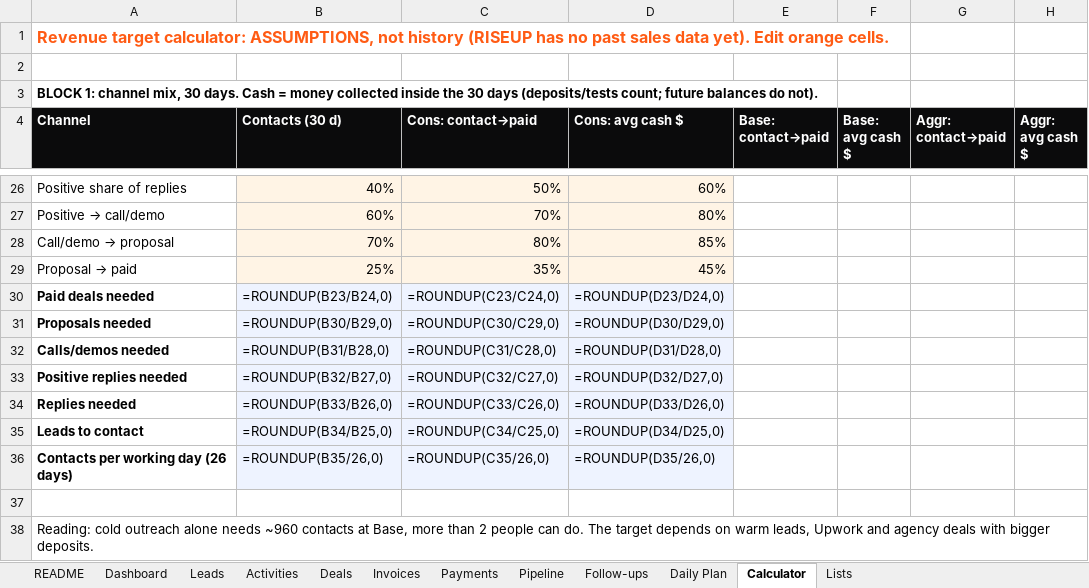
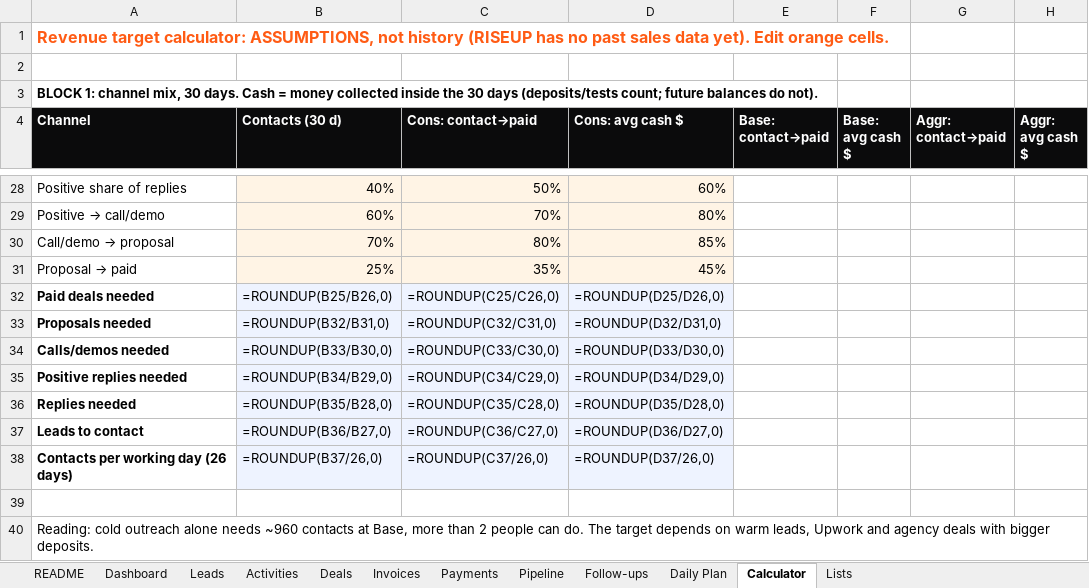
Before and after one commit to annaworkmail778-cmyk/hai-ai, an Excel workbook: docs/RISEUP_SALES_SYSTEM/RISEUP_SALES_CRM.xlsx, sheet Calculator, drawn as a sheet; only a part is shown, gaps mark what is left out; values as stored, in another font and other column widths than the file's, no borders; formulas without a stored value are shown as written; conditional formats not drawn; addresses are those after the commit; the diff covers the shown part only; the diff names each change by its address in the sheet, - before the commit and + after, or states it on an @@ line.

```diff
--- a/docs/RISEUP_SALES_SYSTEM/RISEUP_SALES_CRM.xlsx (sheet Calculator)
+++ b/docs/RISEUP_SALES_SYSTEM/RISEUP_SALES_CRM.xlsx (sheet Calculator)
-B32 (Contacts (30 d)): =ROUNDUP(B23/B24,0)
+B32 (Contacts (30 d)): =ROUNDUP(B25/B26,0)
-C32 (Cons: contact→paid): =ROUNDUP(C23/C24,0)
+C32 (Cons: contact→paid): =ROUNDUP(C25/C26,0)
-D32 (Cons: avg cash $): =ROUNDUP(D23/D24,0)
+D32 (Cons: avg cash $): =ROUNDUP(D25/D26,0)
-B33 (Contacts (30 d)): =ROUNDUP(B30/B29,0)
+B33 (Contacts (30 d)): =ROUNDUP(B32/B31,0)
-C33 (Cons: contact→paid): =ROUNDUP(C30/C29,0)
+C33 (Cons: contact→paid): =ROUNDUP(C32/C31,0)
-D33 (Cons: avg cash $): =ROUNDUP(D30/D29,0)
+D33 (Cons: avg cash $): =ROUNDUP(D32/D31,0)
-B34 (Contacts (30 d)): =ROUNDUP(B31/B28,0)
+B34 (Contacts (30 d)): =ROUNDUP(B33/B30,0)
-C34 (Cons: contact→paid): =ROUNDUP(C31/C28,0)
+C34 (Cons: contact→paid): =ROUNDUP(C33/C30,0)
-D34 (Cons: avg cash $): =ROUNDUP(D31/D28,0)
+D34 (Cons: avg cash $): =ROUNDUP(D33/D30,0)
-B35 (Contacts (30 d)): =ROUNDUP(B32/B27,0)
+B35 (Contacts (30 d)): =ROUNDUP(B34/B29,0)
-C35 (Cons: contact→paid): =ROUNDUP(C32/C27,0)
+C35 (Cons: contact→paid): =ROUNDUP(C34/C29,0)
-D35 (Cons: avg cash $): =ROUNDUP(D32/D27,0)
+D35 (Cons: avg cash $): =ROUNDUP(D34/D29,0)
-B36 (Contacts (30 d)): =ROUNDUP(B33/B26,0)
+B36 (Contacts (30 d)): =ROUNDUP(B35/B28,0)
-C36 (Cons: contact→paid): =ROUNDUP(C33/C26,0)
+C36 (Cons: contact→paid): =ROUNDUP(C35/C28,0)
-D36 (Cons: avg cash $): =ROUNDUP(D33/D26,0)
+D36 (Cons: avg cash $): =ROUNDUP(D35/D28,0)
-B37 (Contacts (30 d)): =ROUNDUP(B34/B25,0)
+B37 (Contacts (30 d)): =ROUNDUP(B36/B27,0)
-C37 (Cons: contact→paid): =ROUNDUP(C34/C25,0)
+C37 (Cons: contact→paid): =ROUNDUP(C36/C27,0)
-D37 (Cons: avg cash $): =ROUNDUP(D34/D25,0)
+D37 (Cons: avg cash $): =ROUNDUP(D36/D27,0)
-B38 (Contacts (30 d)): =ROUNDUP(B35/26,0)
+B38 (Contacts (30 d)): =ROUNDUP(B37/26,0)
-C38 (Cons: contact→paid): =ROUNDUP(C35/26,0)
+C38 (Cons: contact→paid): =ROUNDUP(C37/26,0)
-D38 (Cons: avg cash $): =ROUNDUP(D35/26,0)
+D38 (Cons: avg cash $): =ROUNDUP(D37/26,0)
```
Also changed, not shown: 5 added rows, 3 removed rows and 33 edited cells elsewhere in this sheet, docs/RISEUP_SALES_SYSTEM/RISEUP_DAILY_TRACKER.xlsx, 10 other files.
